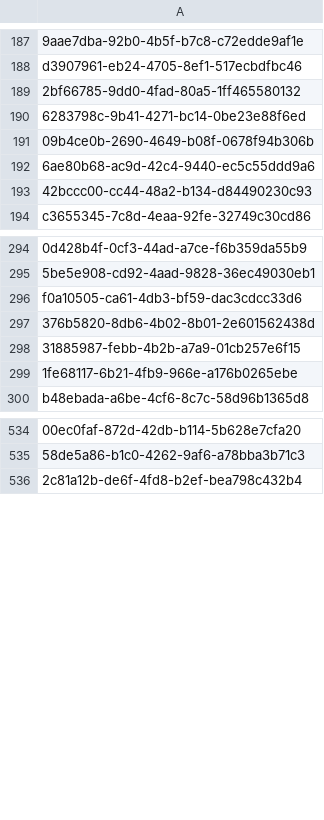
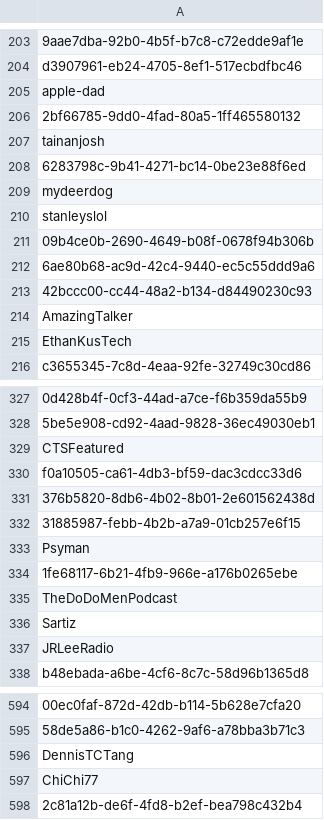
Before and after one commit to forbes110/Taiwan-Whisper, a CSV file: prefiltering/validated_channel_names.csv, drawn as a sheet; only a part is shown, gaps mark what is left out; the diff covers the shown part only; the diff names each change by its address in the sheet, - before the commit and + after, or states it on an @@ line.

```diff
--- a/prefiltering/validated_channel_names.csv
+++ b/prefiltering/validated_channel_names.csv
+row 205: apple-dad
+row 207: tainanjosh
+row 209: mydeerdog
+row 210: stanleyslol
+row 214: AmazingTalker
+row 215: EthanKusTech
+row 329: CTSFeatured
+row 333: Psyman
+row 335: TheDoDoMenPodcast
+row 336: Sartiz
+row 337: JRLeeRadio
+row 596: DennisTCTang
+row 597: ChiChi77
```
Also changed, not shown: 62 added rows elsewhere in this file, 26 other files.
